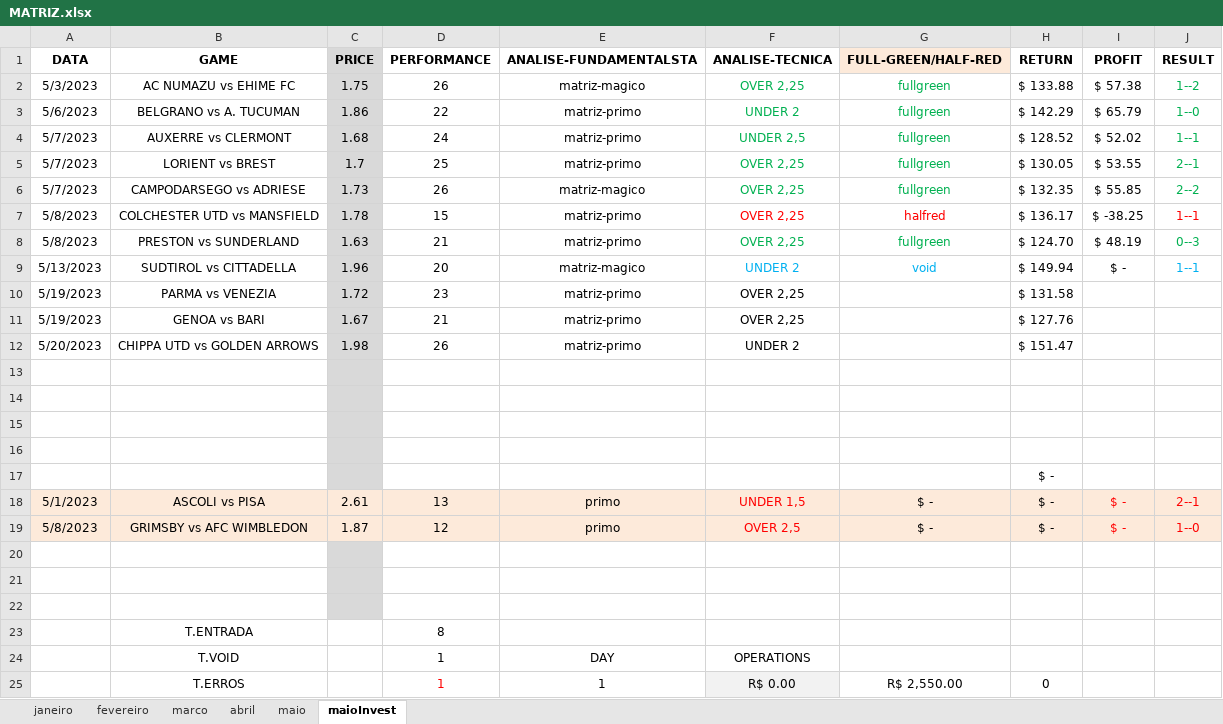
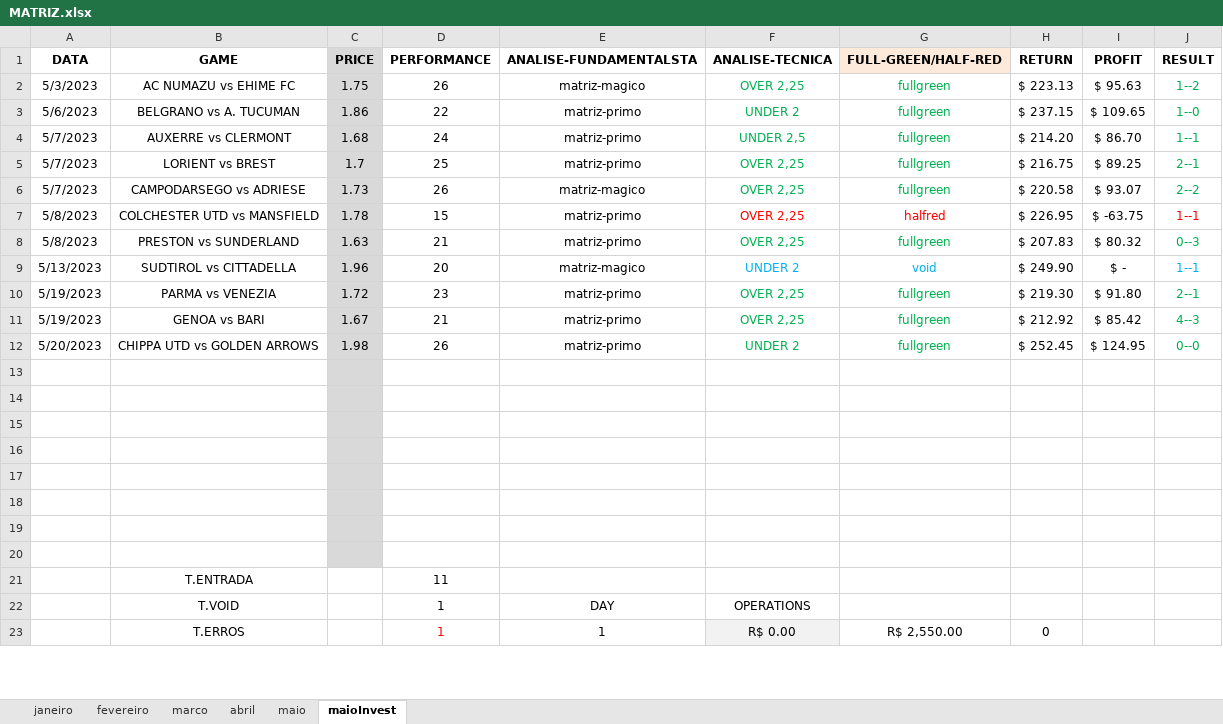
Before and after one commit to JardelLion/automationbet-matriz, an Excel workbook: tecnica_analise/2023/MATRIZ.xlsx, sheet maioInvest, drawn as a sheet; only a part is shown; values as stored, in another font and other column widths than the file's, no borders; charts and pictures and conditional formats not drawn; removed rows and columns are numbered as before the commit, all else as after; the diff covers the shown part only; the diff names each change by its address in the sheet, - before the commit and + after, or states it on an @@ line.

```diff
--- a/tecnica_analise/2023/MATRIZ.xlsx (sheet maioInvest)
+++ b/tecnica_analise/2023/MATRIZ.xlsx (sheet maioInvest)
-H2 (RETURN): $ 133.88
+H2 (RETURN): $ 223.13
-I2 (PROFIT): $ 57.38
+I2 (PROFIT): $ 95.63
-H3 (RETURN): $ 142.29
+H3 (RETURN): $ 237.15
-I3 (PROFIT): $ 65.79
+I3 (PROFIT): $ 109.65
-H4 (RETURN): $ 128.52
+H4 (RETURN): $ 214.20
-I4 (PROFIT): $ 52.02
+I4 (PROFIT): $ 86.70
-H5 (RETURN): $ 130.05
+H5 (RETURN): $ 216.75
-I5 (PROFIT): $ 53.55
+I5 (PROFIT): $ 89.25
-H6 (RETURN): $ 132.35
+H6 (RETURN): $ 220.58
-I6 (PROFIT): $ 55.85
+I6 (PROFIT): $ 93.07
-H7 (RETURN): $ 136.17
+H7 (RETURN): $ 226.95
-I7 (PROFIT): $ -38.25
+I7 (PROFIT): $ -63.75
-H8 (RETURN): $ 124.70
+H8 (RETURN): $ 207.83
-I8 (PROFIT): $ 48.19
+I8 (PROFIT): $ 80.32
-H9 (RETURN): $ 149.94
+H9 (RETURN): $ 249.90
-F10:F12 text colour: black
+F10:F12 text colour: #00B050
-G10:G12 (FULL-GREEN/HALF-RED): (empty)
+G10:G12 (FULL-GREEN/HALF-RED): fullgreen
-H10 (RETURN): $ 131.58
+H10 (RETURN): $ 219.30
-I10 (PROFIT): (empty)
+I10 (PROFIT): $ 91.80
-J10 (RESULT): (empty)
+J10 (RESULT): 2--1
-H11 (RETURN): $ 127.76
+H11 (RETURN): $ 212.92
-I11 (PROFIT): (empty)
+I11 (PROFIT): $ 85.42
-J11 (RESULT): (empty)
+J11 (RESULT): 4--3
-H12 (RETURN): $ 151.47
+H12 (RETURN): $ 252.45
-I12 (PROFIT): (empty)
+I12 (PROFIT): $ 124.95
-J12 (RESULT): (empty)
+J12 (RESULT): 0--0
-row 17:  |  |  |  |  |  |  | $ -
-row 18: 5/1/2023 | ASCOLI vs PISA | 2.61 | 13 | primo | UNDER 1,5 | $ - | $ - | $ - | 2--1
-row 19: 5/8/2023 | GRIMSBY vs AFC WIMBLEDON | 1.87 | 12 | primo | OVER 2,5 | $ - | $ - | $ - | 1--0
-row 20:  | T.ENTRADA |  | 8
+row 20: (empty)
-C20 fill: none
+C20 fill: #D9D9D9
+row 21:  | T.ENTRADA |  | 11
```
Also changed, not shown: 5 added rows, 5 removed rows and 29 edited cells elsewhere in this sheet, sheet maio, formulas that keep their value, charts or pictures, tecnica_analise/GENESIS-MATRIZ-2022.xlsx, 5 other files.
